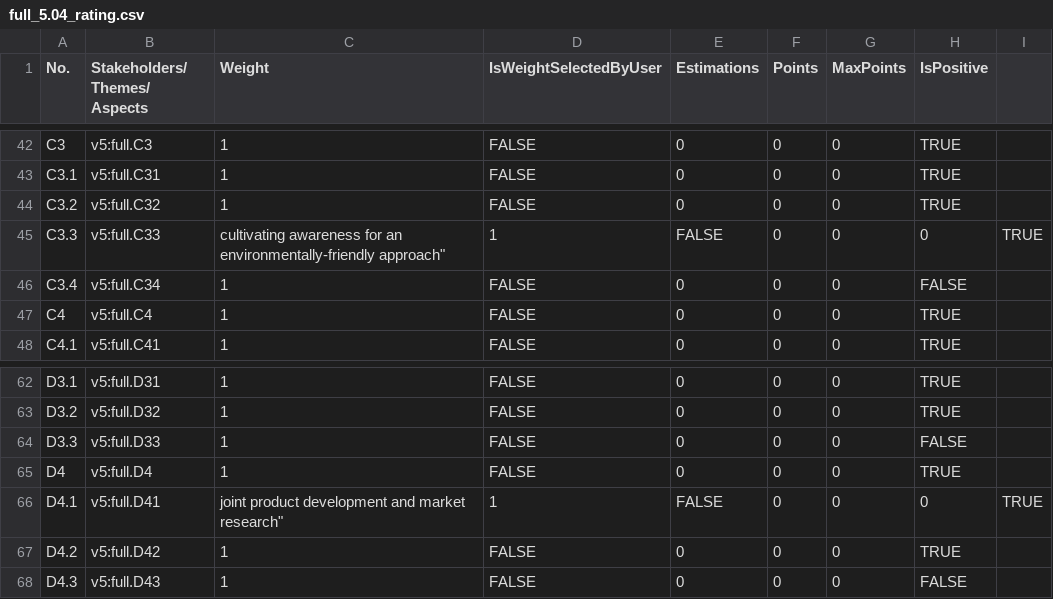
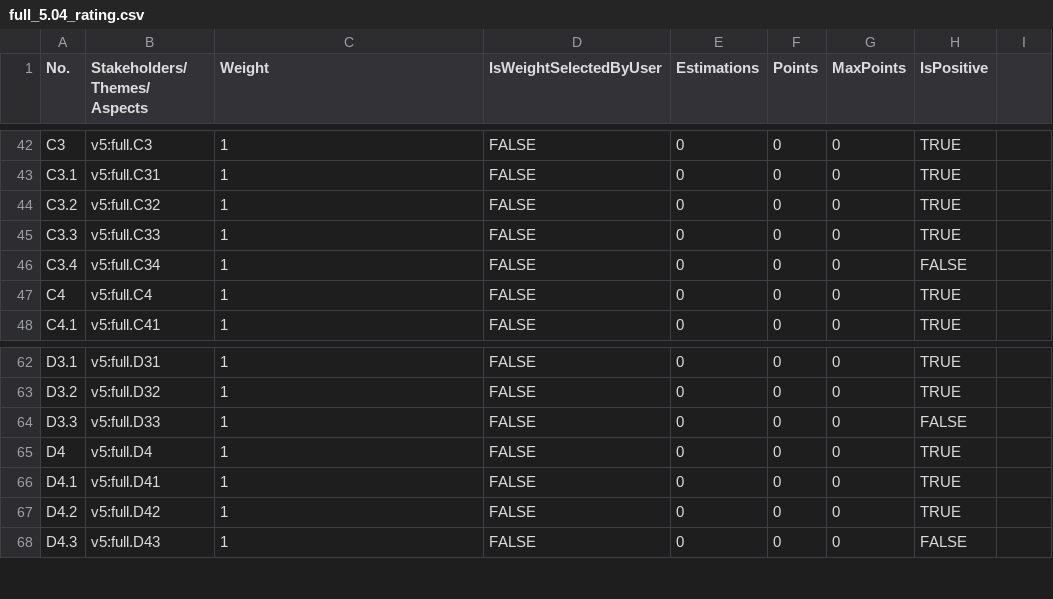
Before and after one commit to econgood-it/balance-sheet-calculator, a CSV file: src/files/factories/full_5.04_rating.csv, drawn as a sheet; only a part is shown, gaps mark what is left out.

Commit message:
Correct full rating csv

```diff
--- a/src/files/factories/full_5.04_rating.csv
+++ b/src/files/factories/full_5.04_rating.csv
@@ -44,3 +44,3 @@ C3.1,v5:full.C31,1,FALSE,0,0,0,TRUE
 C3.2,v5:full.C32,1,FALSE,0,0,0,TRUE
-C3.3,v5:full.C33, cultivating awareness for an environmentally-friendly approach",1,FALSE,0,0,0,TRUE
+C3.3,v5:full.C33,1,FALSE,0,0,0,TRUE
 C3.4,v5:full.C34,1,FALSE,0,0,0,FALSE
@@ -65,3 +65,3 @@ D3.3,v5:full.D33,1,FALSE,0,0,0,FALSE
 D4,v5:full.D4,1,FALSE,0,0,0,TRUE
-D4.1,v5:full.D41, joint product development and market research",1,FALSE,0,0,0,TRUE
+D4.1,v5:full.D41,1,FALSE,0,0,0,TRUE
 D4.2,v5:full.D42,1,FALSE,0,0,0,TRUE
```
